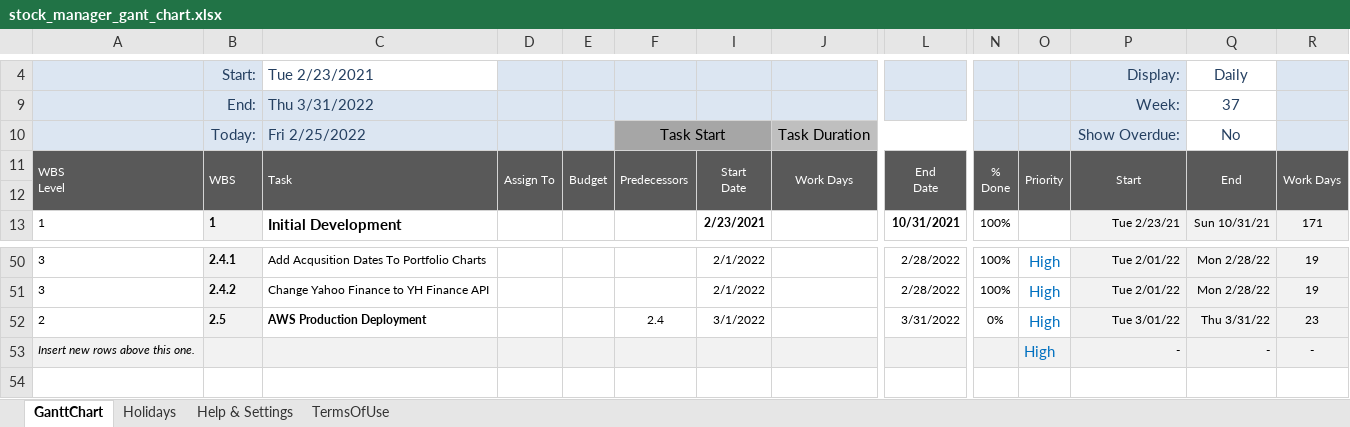
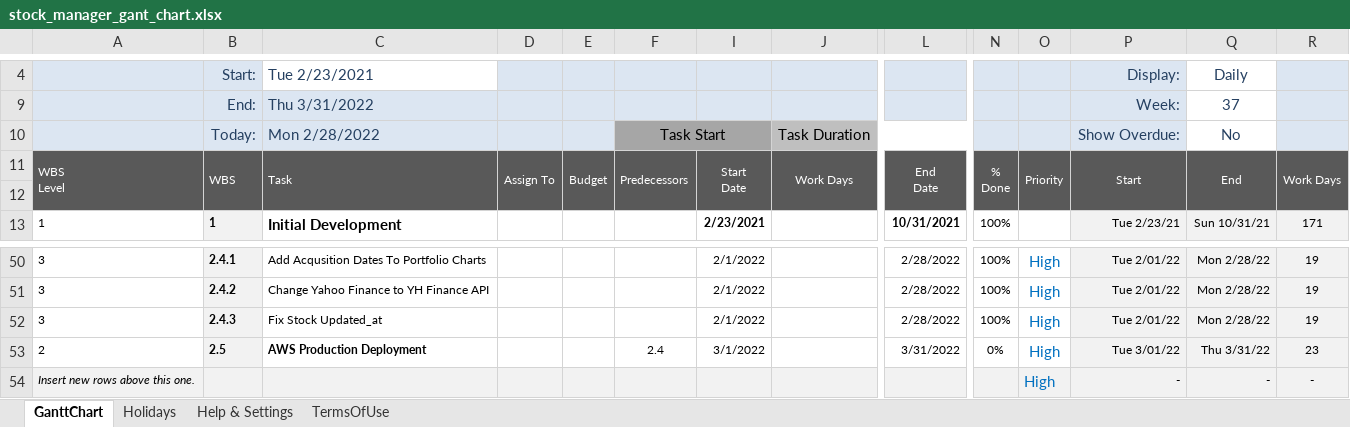
Before and after one commit to rcsoftwareservices/Stock_Manager, an Excel workbook: stock_manager_gant_chart.xlsx, sheet GanttChart, drawn as a sheet; only a part is shown, gaps mark what is left out; values as stored, in another font and other column widths than the file's, no borders; charts and pictures and conditional formats not drawn; rows hold the shown columns only; the diff names each change by its address in the sheet, - before the commit and + after, or states it on an @@ line.

Commit message:
initial dev.

```diff
--- a/stock_manager_gant_chart.xlsx (sheet GanttChart)
+++ b/stock_manager_gant_chart.xlsx (sheet GanttChart)
-C10 (Thu 3/31/2022): Fri 2/25/2022
+C10 (Thu 3/31/2022): Mon 2/28/2022
+row 52: 3 | 2.4.3 | Fix Stock Updated_at |  |  |  | 2/1/2022 |  | 2/28/2022 | 100% | High | Tue 2/01/22 | Mon 2/28/22 | 19
```
Also changed, not shown: formulas that keep their value.
